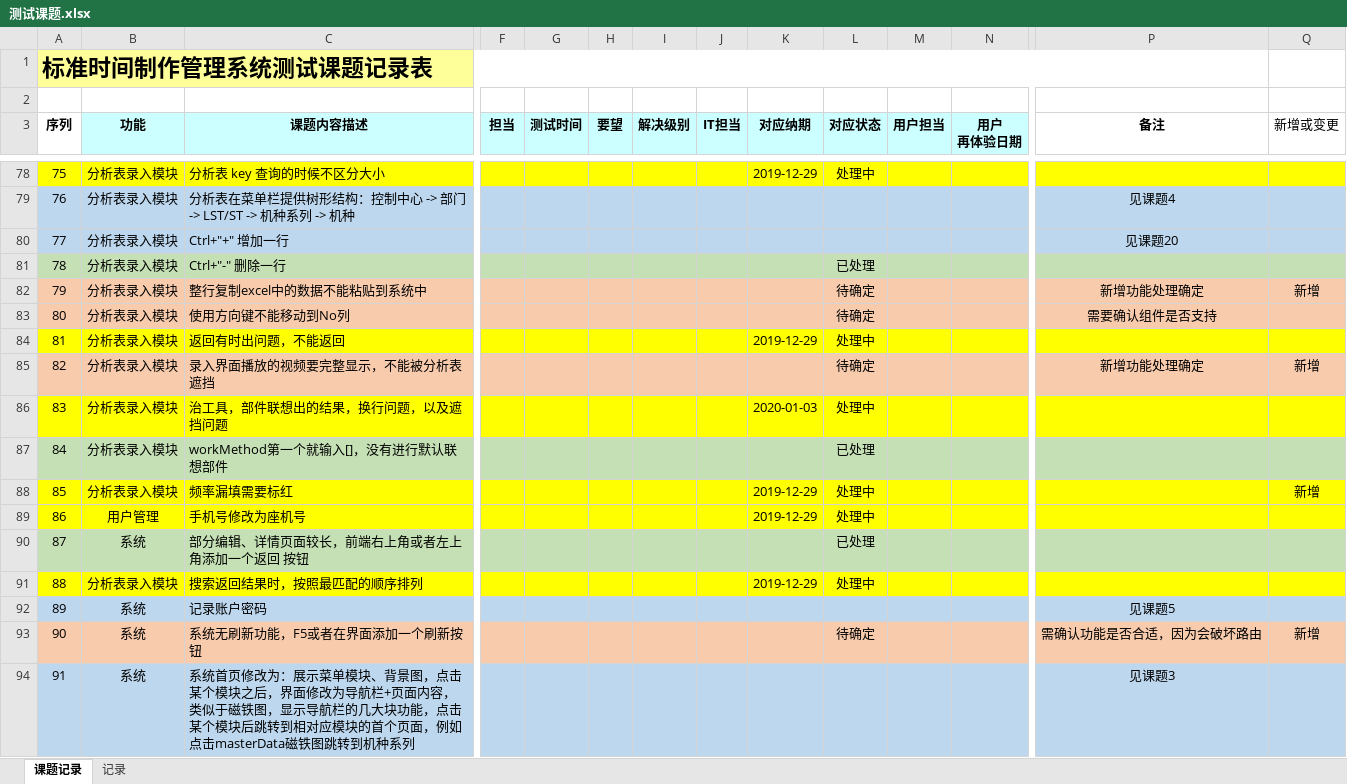
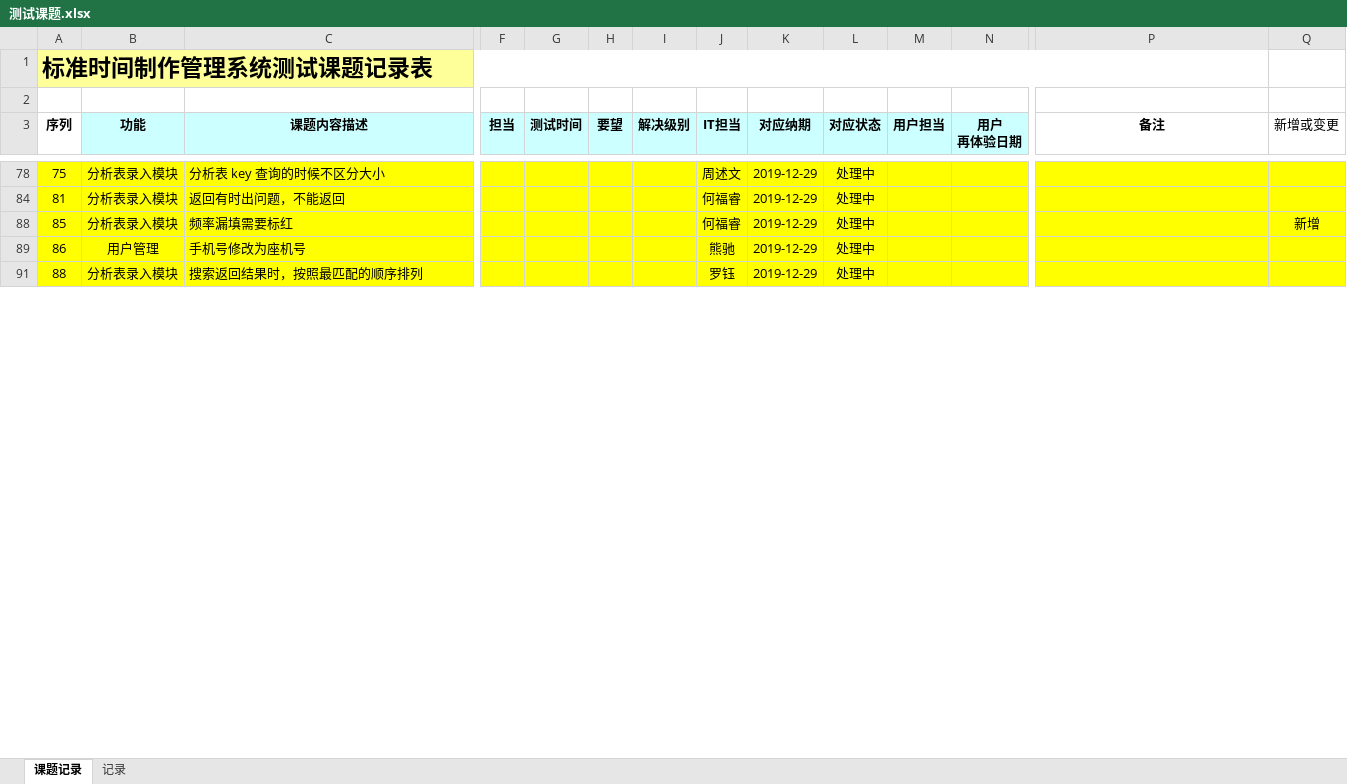
Before and after one commit to zsw11/ESL123, an Excel workbook: Docs/06 Testing/测试课题.xlsx, sheet 课题记录, drawn as a sheet; only a part is shown, gaps mark what is left out; values as stored, in another font and other column widths than the file's, no borders; charts and pictures not drawn; rows hold the shown columns only; the diff covers the shown part only; the diff names each change by its address in the sheet, - before the commit and + after, or states it on an @@ line.

```diff
--- a/Docs/06 Testing/测试课题.xlsx (sheet 课题记录)
+++ b/Docs/06 Testing/测试课题.xlsx (sheet 课题记录)
-J78 (IT担当): (empty)
+J78 (IT担当): 周述文
@@ row 79 hidden: 76 | 分析表录入模块 | 分析表在菜单栏提供树形结构：控制中心 -> 部门 -> LST/ST -> 机种系列 -> 机种 |  |  |  |  |  |  |  |  |  | 见课题4 @@
@@ row 80 hidden: 77 | 分析表录入模块 | Ctrl+"+" 增加一行 |  |  |  |  |  |  |  |  |  | 见课题20 @@
@@ row 81 hidden: 78 | 分析表录入模块 | Ctrl+"-" 删除一行 |  |  |  |  |  |  | 已处理 @@
@@ row 82 hidden: 79 | 分析表录入模块 | 整行复制excel中的数据不能粘贴到系统中 |  |  |  |  |  |  | 待确定 |  |  | 新增功能处理确定 | 新增 @@
@@ row 83 hidden: 80 | 分析表录入模块 | 使用方向键不能移动到No列 |  |  |  |  |  |  | 待确定 |  |  | 需要确认组件是否支持 @@
-J84 (IT担当): (empty)
+J84 (IT担当): 何福睿
@@ row 85 hidden: 82 | 分析表录入模块 | 录入界面播放的视频要完整显示，不能被分析表遮挡 |  |  |  |  |  |  | 待确定 |  |  | 新增功能处理确定 | 新增 @@
@@ row 86 hidden: 83 | 分析表录入模块 | 治工具，部件联想出的结果，换行问题，以及遮挡问题 |  |  |  |  |  | 2020-01-03 | 处理中 @@
@@ row 87 hidden: 84 | 分析表录入模块 | workMethod第一个就输入[]，没有进行默认联想部件 |  |  |  |  |  |  | 已处理 @@
-J88 (IT担当): (empty)
+J88 (IT担当): 何福睿
-J89 (IT担当): (empty)
+J89 (IT担当): 熊驰
@@ row 90 hidden: 87 | 系统 | 部分编辑、详情页面较长，前端右上角或者左上角添加一个返回 按钮 |  |  |  |  |  |  | 已处理 @@
-J91 (IT担当): (empty)
+J91 (IT担当): 罗钰
@@ row 92 hidden: 89 | 系统 | 记录账户密码 |  |  |  |  |  |  |  |  |  | 见课题5 @@
@@ row 93 hidden: 90 | 系统 | 系统无刷新功能，F5或者在界面添加一个刷新按钮 |  |  |  |  |  |  | 待确定 |  |  | 需确认功能是否合适，因为会破坏路由 | 新增 @@
@@ row 94 hidden: 91 | 系统 | 系统首页修改为：展示菜单模块、背景图，点击某个模块之后，界面修改为导航栏+页面内容，类似于磁铁图，显示导航栏的几大块功能，点击某个模块后跳转到相对应模块的首个页面，例如点击masterData磁铁图跳转到机种系列 |  |  |  |  |  |  |  |  |  | 见课题3 @@
```
Also changed, not shown: 3 removed rows, 111 hidden or unhidden rows and 21 edited cells elsewhere in this sheet, hidden cells, charts or pictures, 1 other file.
